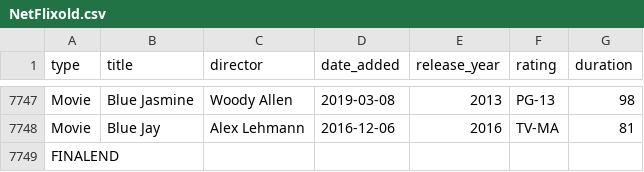
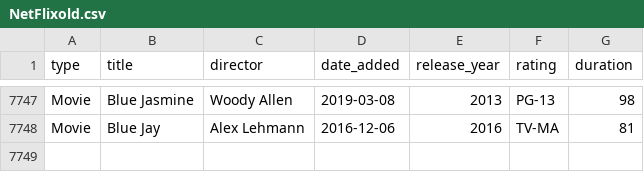
Before and after one commit to rafaelpeixoto7559/AEDS-3, a CSV file: TP01/Database/NetFlixold.csv, drawn as a sheet; only a part is shown, gaps mark what is left out; the diff names each change by its address in the sheet, - before the commit and + after, or states it on an @@ line.

```diff
--- a/TP01/Database/NetFlixold.csv
+++ b/TP01/Database/NetFlixold.csv
-row 7749: FINALEND
```
Also changed, not shown: 4 other files.
